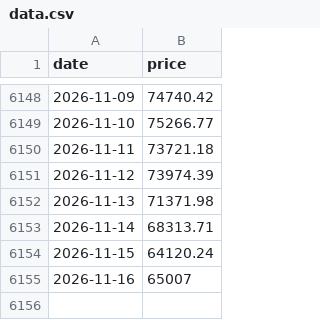
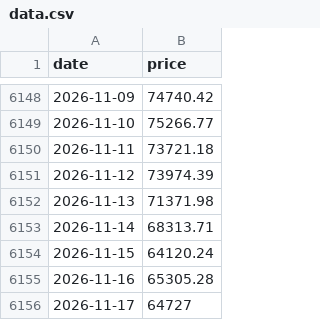
Before and after one commit to daveybitcoins/DaveyBitcoins-Website, a CSV file: data.csv, drawn as a sheet; only a part is shown, gaps mark what is left out.

```diff
--- a/data.csv
+++ b/data.csv
@@ -6154,2 +6154,3 @@ date,price
 2026-11-15,64120.24
-2026-11-16,65007
+2026-11-16,65305.28
+2026-11-17,64727
```
Also changed, not shown: data_spy.csv, 1 other file.
